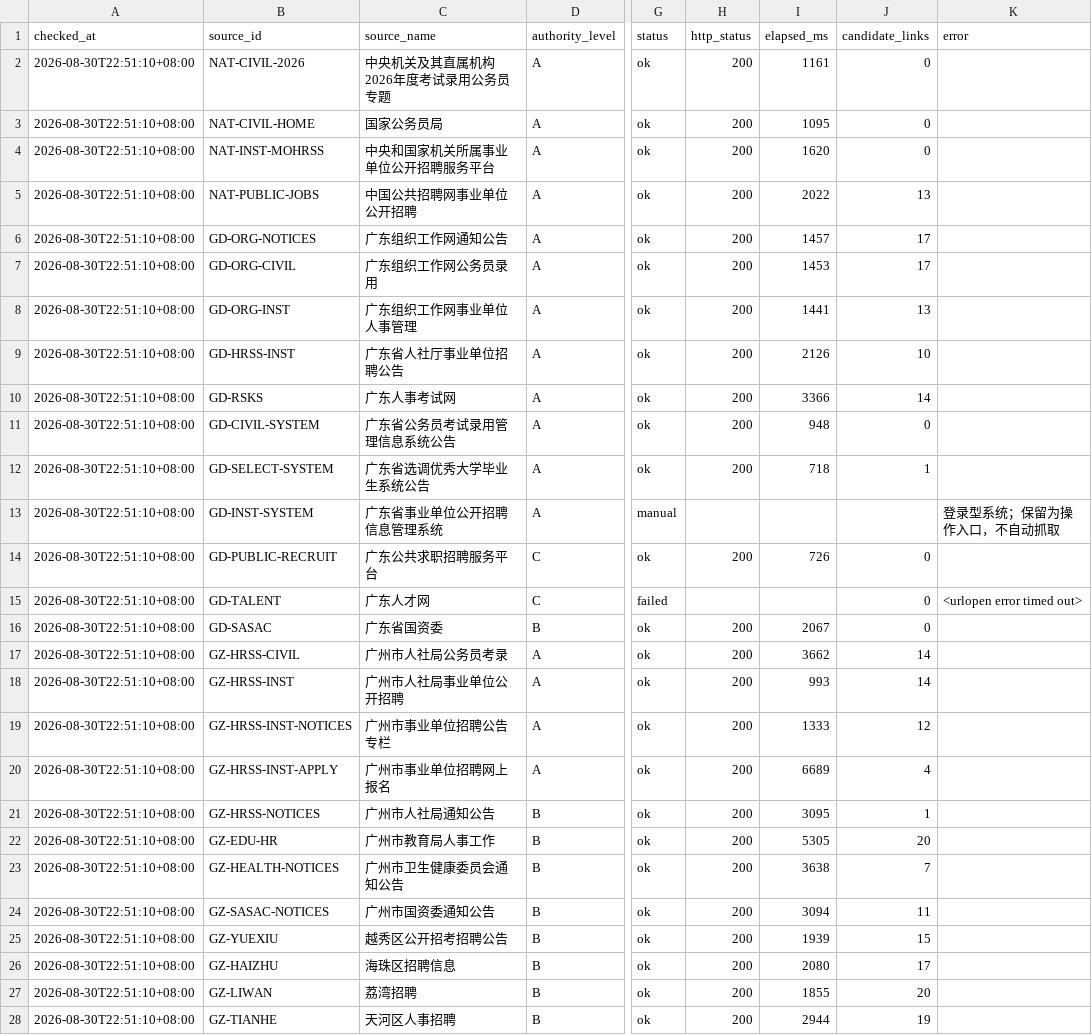
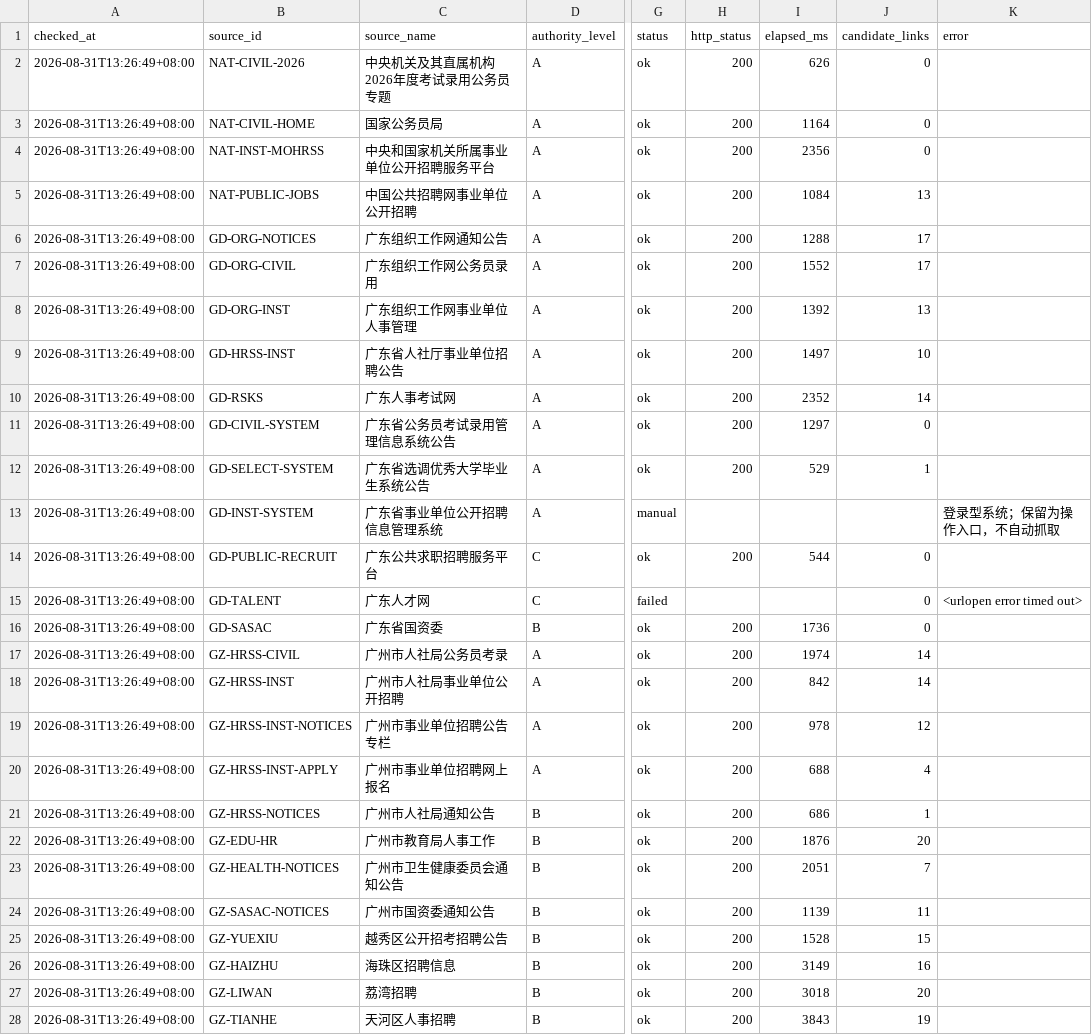
Before and after one commit to hrj-11055/guangdong-public-jobs-monitor, a CSV file: data/source_health.csv, drawn as a sheet; only a part is shown, gaps mark what is left out; the diff covers the shown part only; the diff names each change by its address in the sheet, - before the commit and + after, or states it on an @@ line.

```diff
--- a/data/source_health.csv
+++ b/data/source_health.csv
-A2:A28 (checked_at): 2026-08-30T22:51:10+08:00
+A2:A28 (checked_at): 2026-08-31T13:26:49+08:00
-I2 (elapsed_ms): 1161
+I2 (elapsed_ms): 626
-I3 (elapsed_ms): 1095
+I3 (elapsed_ms): 1164
-I4 (elapsed_ms): 1620
+I4 (elapsed_ms): 2356
-I5 (elapsed_ms): 2022
+I5 (elapsed_ms): 1084
-I6 (elapsed_ms): 1457
+I6 (elapsed_ms): 1288
-I7 (elapsed_ms): 1453
+I7 (elapsed_ms): 1552
-I8 (elapsed_ms): 1441
+I8 (elapsed_ms): 1392
-I9 (elapsed_ms): 2126
+I9 (elapsed_ms): 1497
-I10 (elapsed_ms): 3366
+I10 (elapsed_ms): 2352
-I11 (elapsed_ms): 948
+I11 (elapsed_ms): 1297
-I12 (elapsed_ms): 718
+I12 (elapsed_ms): 529
-I14 (elapsed_ms): 726
+I14 (elapsed_ms): 544
-I16 (elapsed_ms): 2067
+I16 (elapsed_ms): 1736
-I17 (elapsed_ms): 3662
+I17 (elapsed_ms): 1974
-I18 (elapsed_ms): 993
+I18 (elapsed_ms): 842
-I19 (elapsed_ms): 1333
+I19 (elapsed_ms): 978
-I20 (elapsed_ms): 6689
+I20 (elapsed_ms): 688
-I21 (elapsed_ms): 3095
+I21 (elapsed_ms): 686
-I22 (elapsed_ms): 5305
+I22 (elapsed_ms): 1876
-I23 (elapsed_ms): 3638
+I23 (elapsed_ms): 2051
-I24 (elapsed_ms): 3094
+I24 (elapsed_ms): 1139
-I25 (elapsed_ms): 1939
+I25 (elapsed_ms): 1528
-I26 (elapsed_ms): 2080
+I26 (elapsed_ms): 3149
-J26 (candidate_links): 17
+J26 (candidate_links): 16
-I27 (elapsed_ms): 1855
+I27 (elapsed_ms): 3018
-I28 (elapsed_ms): 2944
+I28 (elapsed_ms): 3843
```
Also changed, not shown: 48 edited cells elsewhere in this file, data/notices.csv, 2 other files.
